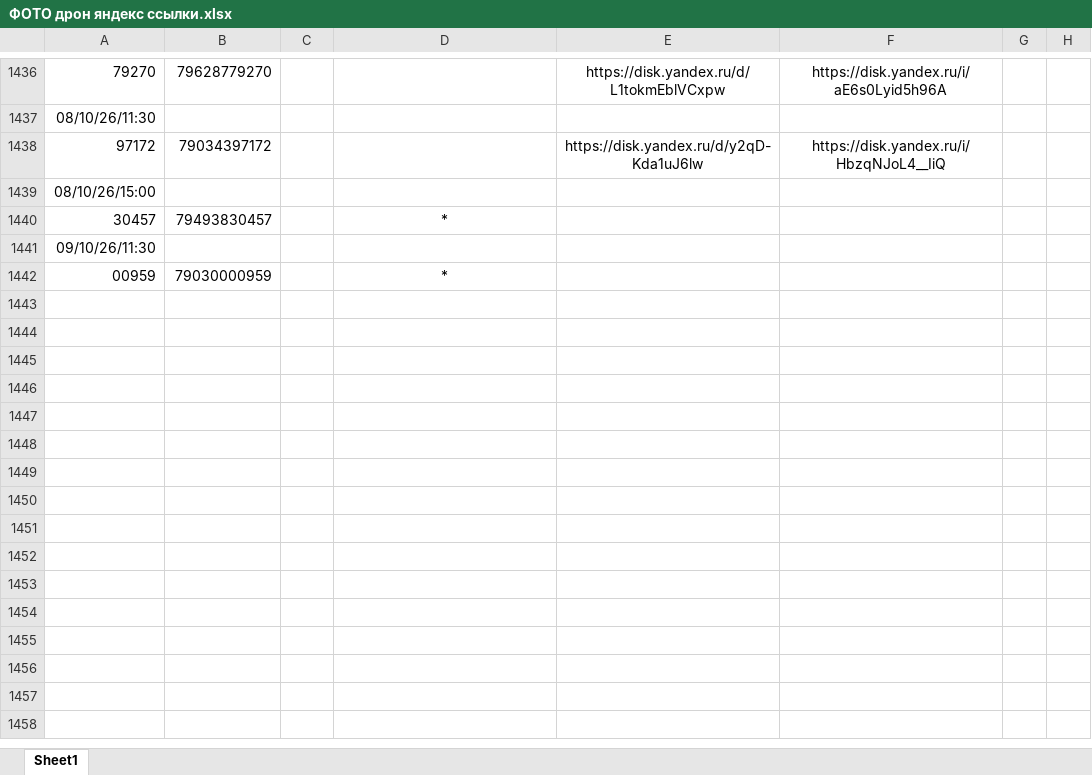
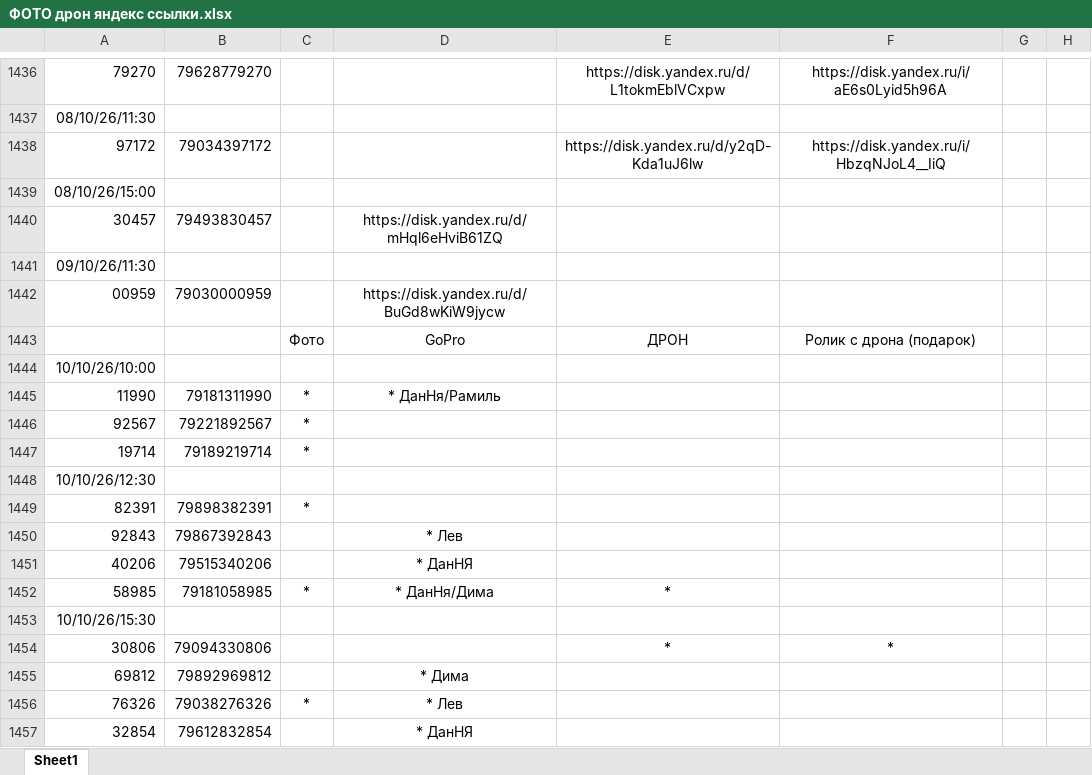
Before and after one commit to janasasha07-collab/photo, an Excel workbook: ФОТО дрон яндекс ссылки.xlsx, sheet Sheet1, drawn as a sheet; only a part is shown, gaps mark what is left out; values as stored, in another font and other column widths than the file's, no borders; the diff names each change by its address in the sheet, - before the commit and + after, or states it on an @@ line.

Commit message:
Add files via upload

```diff
--- a/ФОТО дрон яндекс ссылки.xlsx (sheet Sheet1)
+++ b/ФОТО дрон яндекс ссылки.xlsx (sheet Sheet1)
-D1440: *
+D1440: https://disk.yandex.ru/d/mHql6eHviB61ZQ
-D1442: *
+D1442: https://disk.yandex.ru/d/BuGd8wKiW9jycw
+row 1443:  |  | Фото | GoPro | ДРОН | Ролик с дрона (подарок)
+row 1444: 10/10/26/10:00
+row 1445: 11990 | 79181311990 | * | * ДанНя/Рамиль
+row 1446: 92567 | 79221892567 | *
+row 1447: 19714 | 79189219714 | *
+row 1448: 10/10/26/12:30
+row 1449: 82391 | 79898382391 | *
+row 1450: 92843 | 79867392843 |  | * Лев
+row 1451: 40206 | 79515340206 |  | * ДанНЯ
+row 1452: 58985 | 79181058985 | * | * ДанНя/Дима | *
+row 1453: 10/10/26/15:30
+row 1454: 30806 | 79094330806 |  |  | * | *
+row 1455: 69812 | 79892969812 |  | * Дима
+row 1456: 76326 | 79038276326 | * | * Лев
+row 1457: 32854 | 79612832854 |  | * ДанНЯ
```
